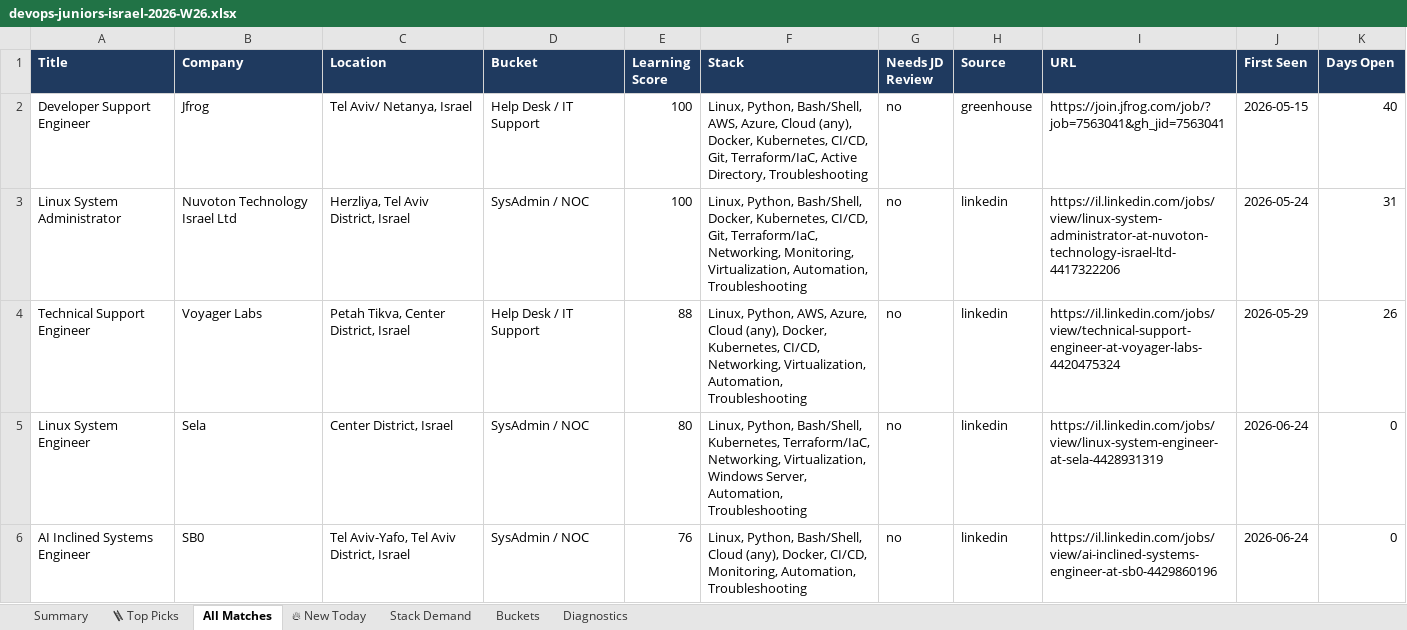
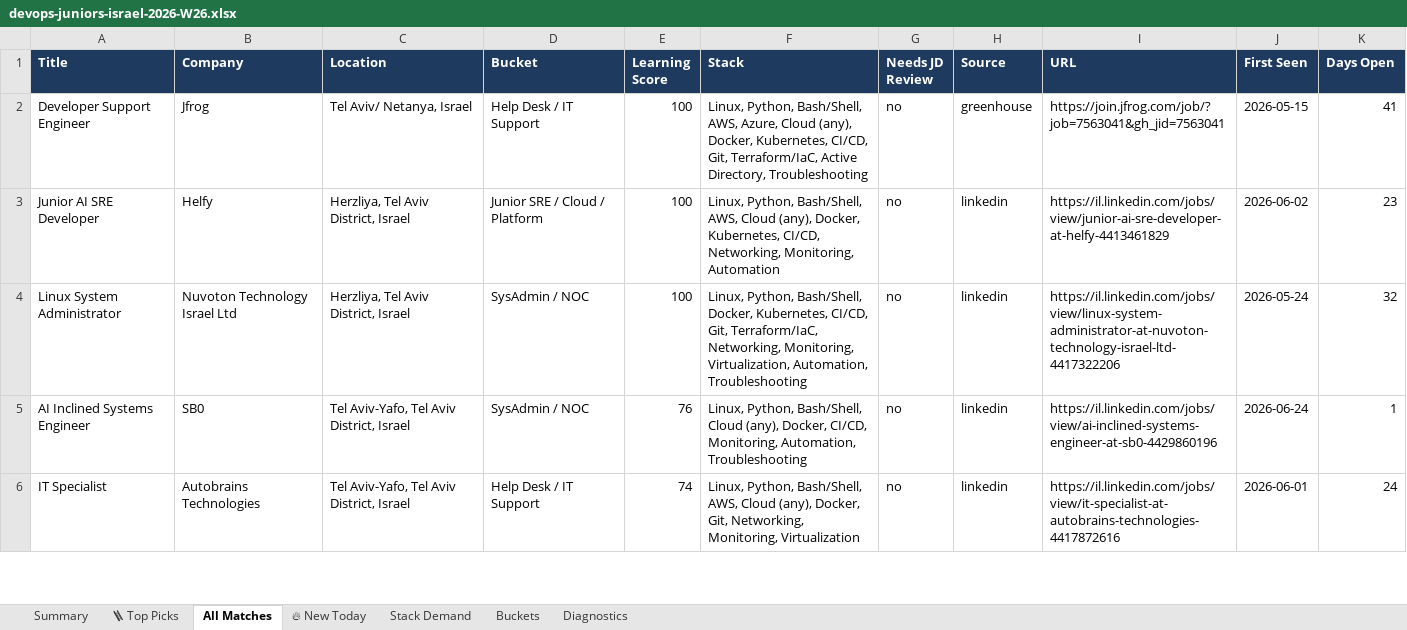
Before and after one commit to OrelBello/devops-market-data, an Excel workbook: reports/devops-juniors-israel-2026-W26.xlsx, sheet All Matches, drawn as a sheet; only a part is shown; values as stored, in another font and other column widths than the file's, no borders; removed rows and columns are numbered as before the commit, all else as after; the diff covers the shown part only; the diff names each change by its address in the sheet, - before the commit and + after, or states it on an @@ line.

```diff
--- a/reports/devops-juniors-israel-2026-W26.xlsx (sheet All Matches)
+++ b/reports/devops-juniors-israel-2026-W26.xlsx (sheet All Matches)
-K2 (Days Open): 40
+K2 (Days Open): 41
+row 3: Junior AI SRE Developer | Helfy | Herzliya, Tel Aviv District, Israel | Junior SRE / Cloud / Platform | 100 | Linux, Python, Bash/Shell, AWS, Cloud (any), Docker, Kubernetes, CI/CD, Networking, Monitoring, Automation | no | linkedin | https://il.linkedin.com/jobs/view/junior-ai-sre-developer-at-helfy-4413461829 | 2026-06-02 | 23
-K4 (Days Open): 31
+K4 (Days Open): 32
-row 4: Technical Support Engineer | Voyager Labs | Petah Tikva, Center District, Israel | Help Desk / IT Support | 88 | Linux, Python, AWS, Azure, Cloud (any), Docker, Kubernetes, CI/CD, Networking, Virtualization, Automation, Troubleshooting | no | linkedin | https://il.linkedin.com/jobs/view/technical-support-engineer-at-voyager-labs-4420475324 | 2026-05-29 | 26
-row 5: Linux System Engineer | Sela | Center District, Israel | SysAdmin / NOC | 80 | Linux, Python, Bash/Shell, Kubernetes, Terraform/IaC, Networking, Virtualization, Windows Server, Automation, Troubleshooting | no | linkedin | https://il.linkedin.com/jobs/view/linux-system-engineer-at-sela-4428931319 | 2026-06-24 | 0
-K5 (Days Open): 0
+K5 (Days Open): 1
+row 6: IT Specialist | Autobrains Technologies | Tel Aviv-Yafo, Tel Aviv District, Israel | Help Desk / IT Support | 74 | Linux, Python, Bash/Shell, AWS, Cloud (any), Docker, Git, Networking, Monitoring, Virtualization | no | linkedin | https://il.linkedin.com/jobs/view/it-specialist-at-autobrains-technologies-4417872616 | 2026-06-01 | 24
```
Also changed, not shown: 9 added rows, 29 removed rows and 59 edited cells elsewhere in this sheet, sheet 🪜 Top Picks, sheet 🔥 New Today, sheet Stack Demand, sheet Summary, sheet Buckets, sheet Diagnostics, reports/devops-jobs-israel-2026-W26.xlsx, reports/devops-jobs-israel-latest.xlsx, 11 other files.
